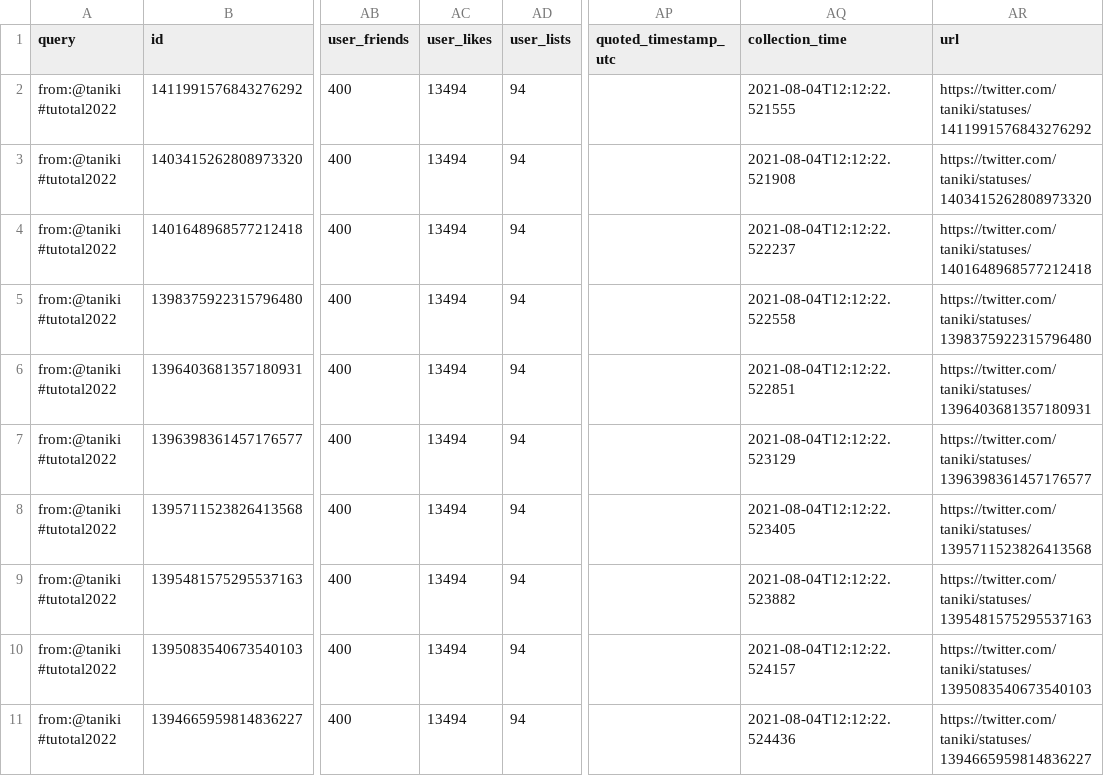
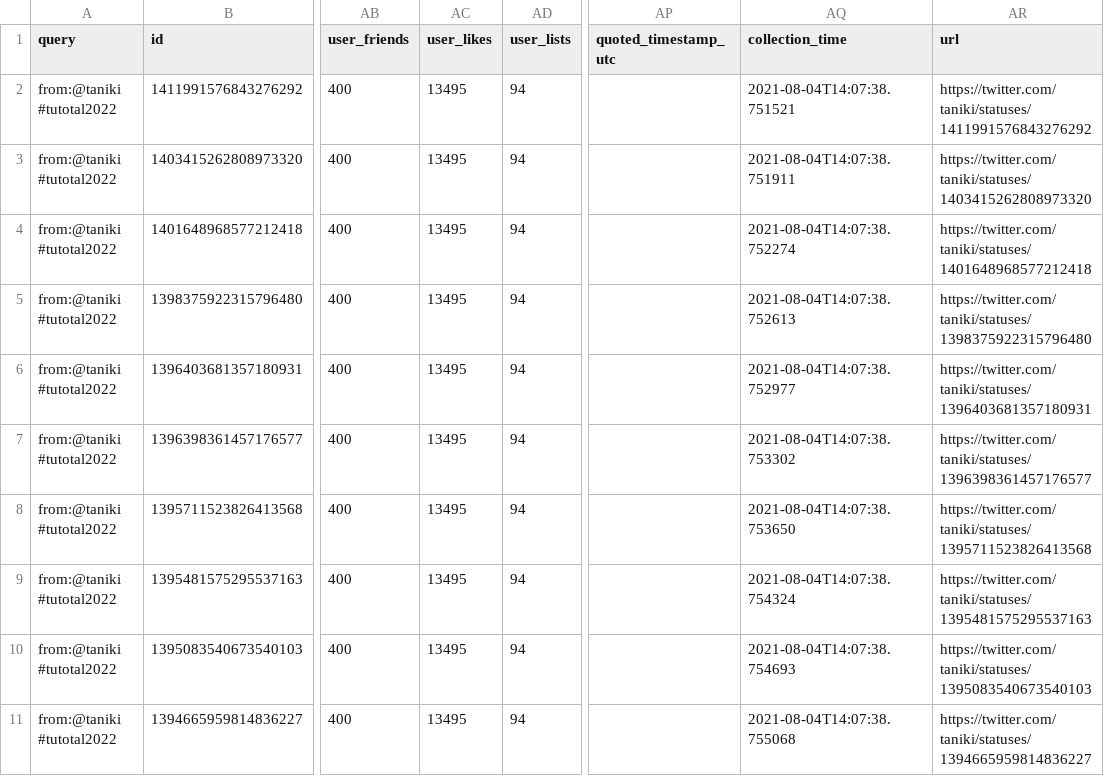
Before and after one commit to taniki/tutotal2022, a CSV file: tutotal2022-taniki.csv, drawn as a sheet; only a part is shown, gaps mark what is left out; the diff names each change by its address in the sheet, - before the commit and + after, or states it on an @@ line.

```diff
--- a/tutotal2022-taniki.csv
+++ b/tutotal2022-taniki.csv
-AC2:AC11 (user_likes): 13494
+AC2:AC11 (user_likes): 13495
-AQ2 (collection_time): 2021-08-04T12:12:22.521555
+AQ2 (collection_time): 2021-08-04T14:07:38.751521
-AQ3 (collection_time): 2021-08-04T12:12:22.521908
+AQ3 (collection_time): 2021-08-04T14:07:38.751911
-AQ4 (collection_time): 2021-08-04T12:12:22.522237
+AQ4 (collection_time): 2021-08-04T14:07:38.752274
-AQ5 (collection_time): 2021-08-04T12:12:22.522558
+AQ5 (collection_time): 2021-08-04T14:07:38.752613
-AQ6 (collection_time): 2021-08-04T12:12:22.522851
+AQ6 (collection_time): 2021-08-04T14:07:38.752977
-AQ7 (collection_time): 2021-08-04T12:12:22.523129
+AQ7 (collection_time): 2021-08-04T14:07:38.753302
-AQ8 (collection_time): 2021-08-04T12:12:22.523405
+AQ8 (collection_time): 2021-08-04T14:07:38.753650
-AQ9 (collection_time): 2021-08-04T12:12:22.523882
+AQ9 (collection_time): 2021-08-04T14:07:38.754324
-AQ10 (collection_time): 2021-08-04T12:12:22.524157
+AQ10 (collection_time): 2021-08-04T14:07:38.754693
-AQ11 (collection_time): 2021-08-04T12:12:22.524436
+AQ11 (collection_time): 2021-08-04T14:07:38.755068
```
